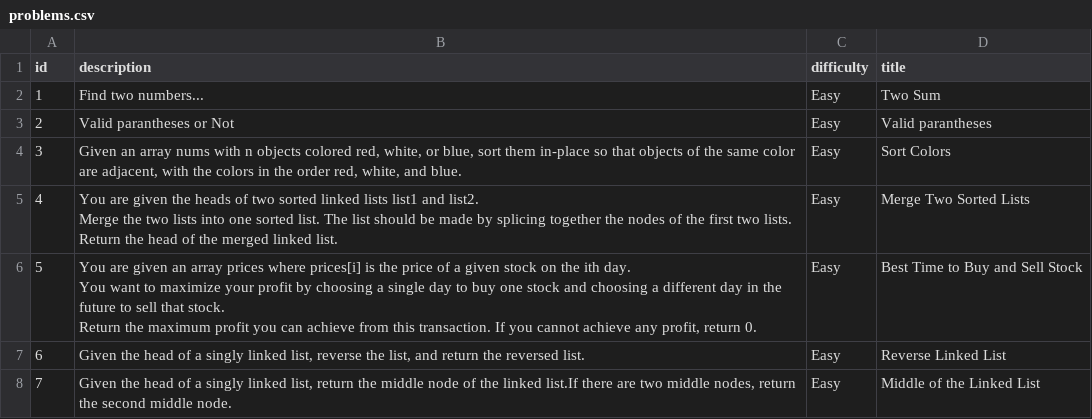
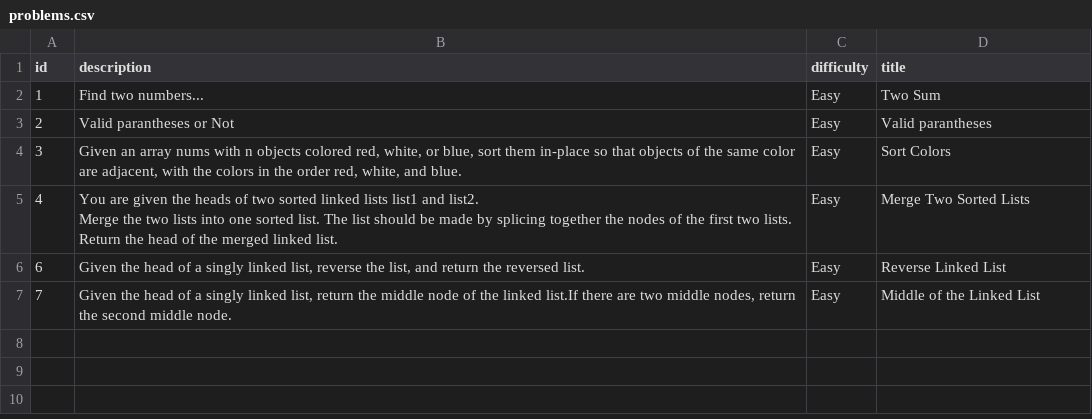
Before and after one commit to harish45264/Code-Eval, a CSV file: problems.csv, drawn as a sheet; ↵ is a line break in a cell; the diff names each change by its address in the sheet, - before the commit and + after, or states it on an @@ line.

Commit message:
DB Error Rectified

```diff
--- a/problems.csv
+++ b/problems.csv
-row 6: 5 | You are given an array prices where prices[i] is the price of a given stock on the ith day. ↵ You want to maximize your profit by choosing a single day to buy one stock and choosing a different day in the future to sell that stock. ↵ Return the maximum profit you can achieve from this transaction. If you cannot achieve any profit, return 0. | Easy | Best Time to Buy and Sell Stock
```
